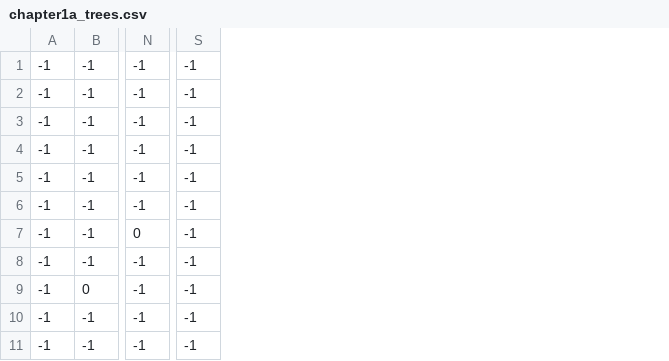
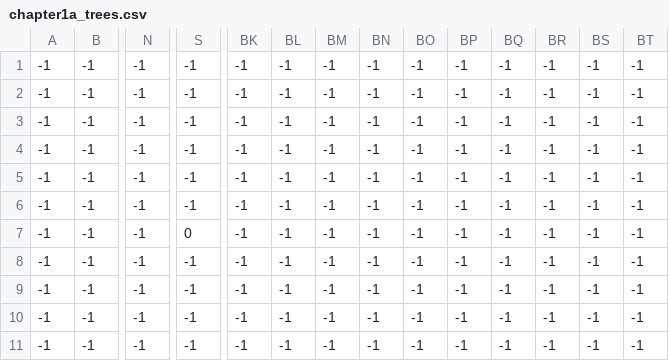
Before and after one commit to BarbeMCR/the-betrothed, a CSV file: leveldata/chapter1a/chapter1a_trees.csv, drawn as a sheet; only a part is shown, gaps mark what is left out; the diff covers the shown part only; the diff names each change by its address in the sheet, - before the commit and + after, or states it on an @@ line.

```diff
--- a/leveldata/chapter1a/chapter1a_trees.csv
+++ b/leveldata/chapter1a/chapter1a_trees.csv
+column BK, rows 1-11: all -1
+column BL, rows 1-11: all -1
+column BM, rows 1-11: all -1
+column BN, rows 1-11: all -1
+column BO, rows 1-11: all -1
+column BP, rows 1-11: all -1
+column BQ, rows 1-11: all -1
+column BR, rows 1-11: all -1
+column BS, rows 1-11: all -1
+column BT, rows 1-11: all -1
-N7: 0
+N7: -1
-S7: -1
+S7: 0
-B9: 0
+B9: -1
```
Also changed, not shown: 5 edited cells elsewhere in this file, leveldata/chapter1a/chapter1a_barriers.csv, leveldata/chapter1a/chapter1a_borders.csv, 45 other files.
